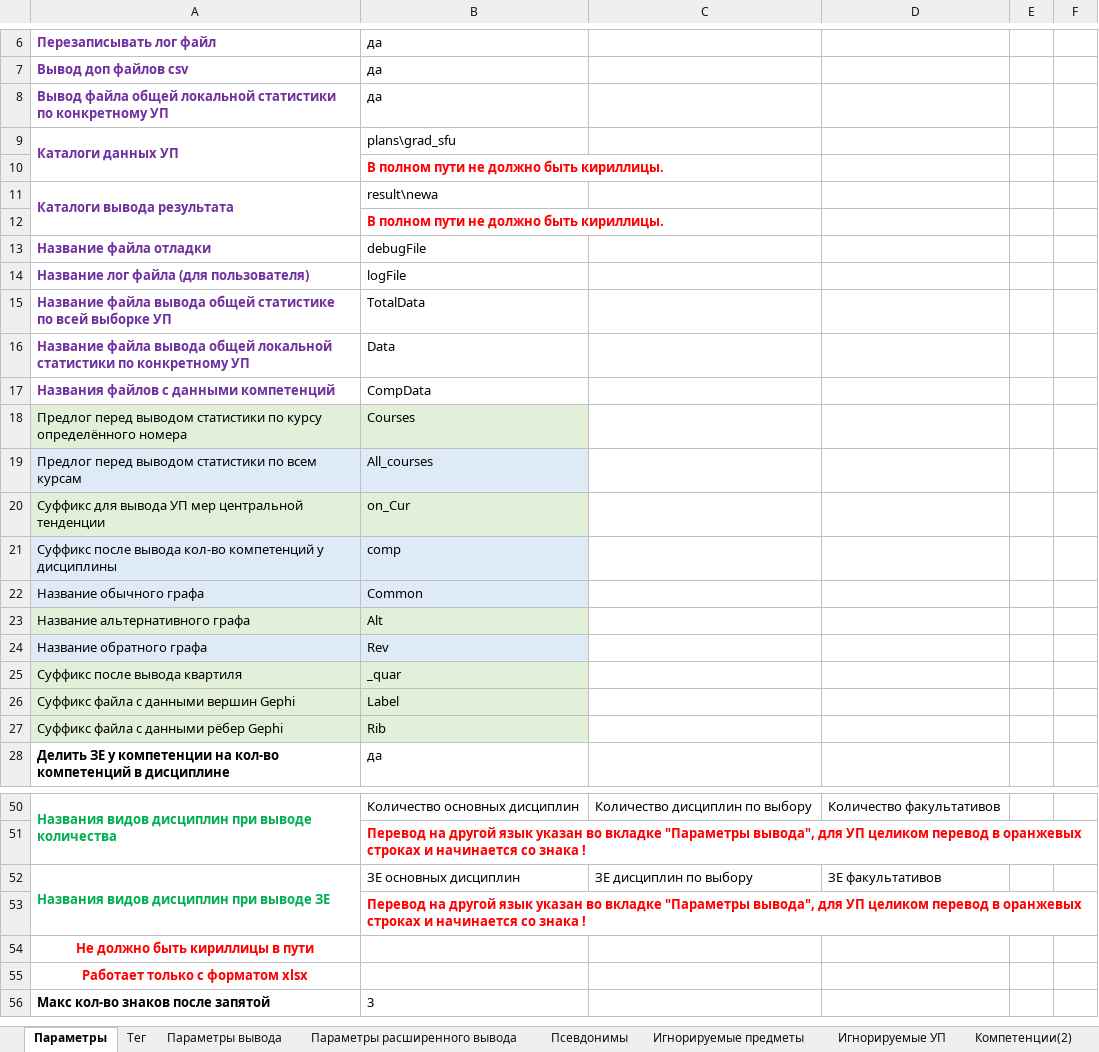
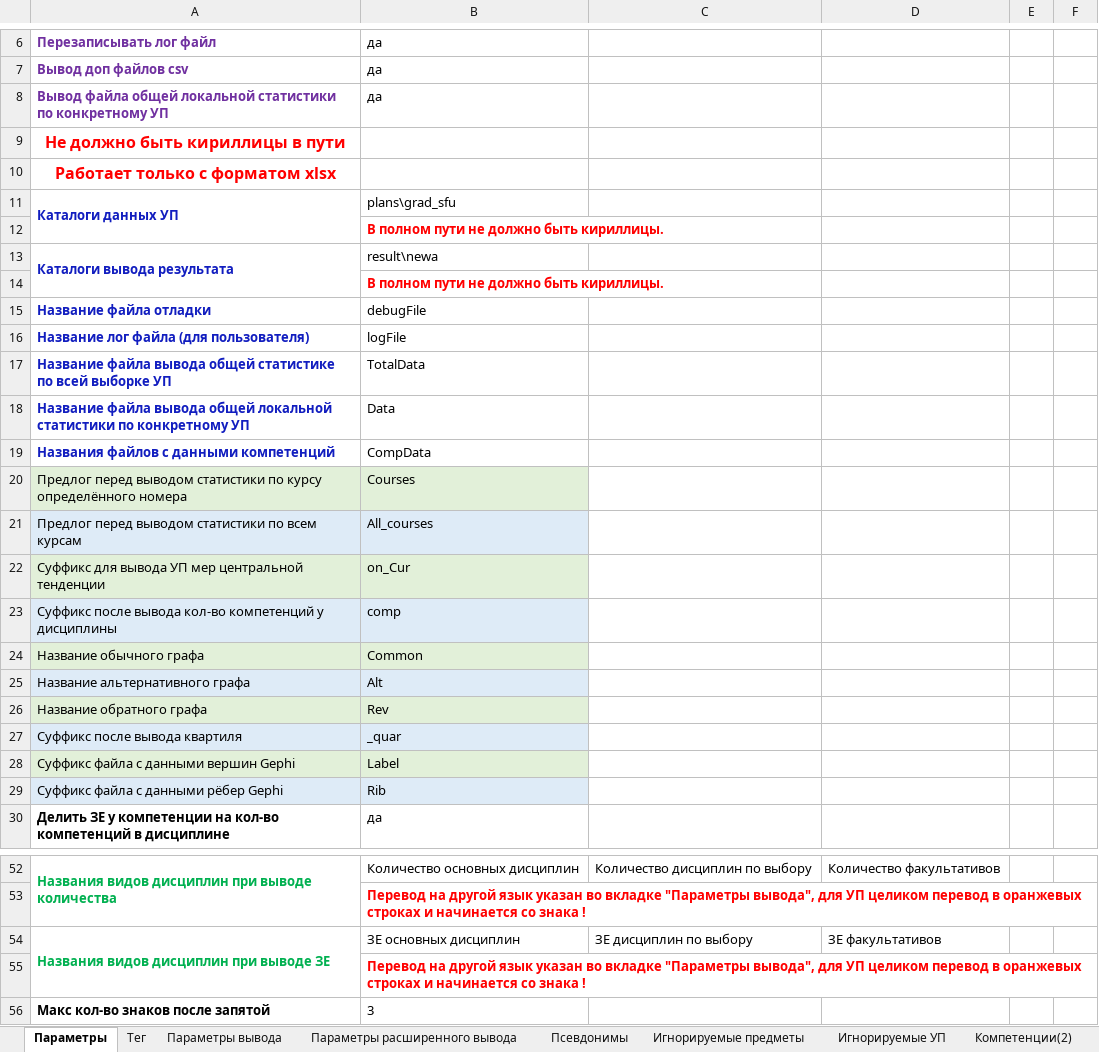
Before and after one commit to ekhalturin-ki15/SPA-SFU2, an Excel workbook: config.xlsx, sheet Параметры, drawn as a sheet; only a part is shown, gaps mark what is left out; values as stored, in another font and other column widths than the file's, no borders; addresses are those after the commit; the diff covers the shown part only; the diff names each change by its address in the sheet, - before the commit and + after, or states it on an @@ line.

```diff
--- a/config.xlsx (sheet Параметры)
+++ b/config.xlsx (sheet Параметры)
@@ row 54 moved to row 9: Не должно быть кириллицы в пути @@
@@ row 55 moved to row 10: Работает только с форматом xlsx @@
-A11 text colour: #7030A0
+A11 text colour: #111DBF
-A13 text colour: #7030A0
+A13 text colour: #111DBF
-A15:A19 text colour: #7030A0
+A15:A19 text colour: #111DBF
-A24:B24 fill: #DEEBF7
+A24:B24 fill: #E2F0D9
-A25:B25 fill: #E2F0D9
+A25:B25 fill: #DEEBF7
-A26:B26 fill: #DEEBF7
+A26:B26 fill: #E2F0D9
-A27:B27 fill: #E2F0D9
+A27:B27 fill: #DEEBF7
-A29:B29 fill: #E2F0D9
+A29:B29 fill: #DEEBF7
```
Also changed, not shown: cell formats elsewhere in this sheet, sheet Параметры вывода, 4 other files.
